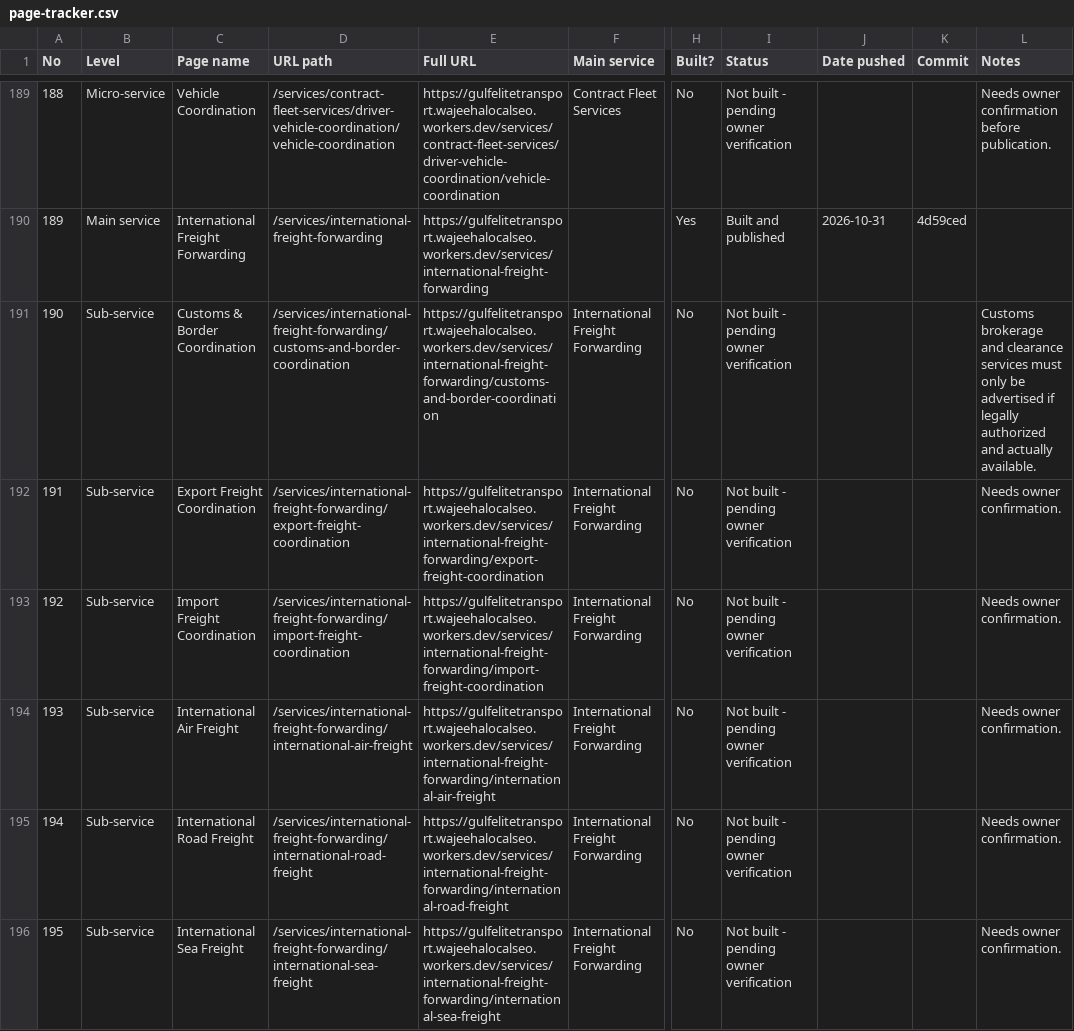
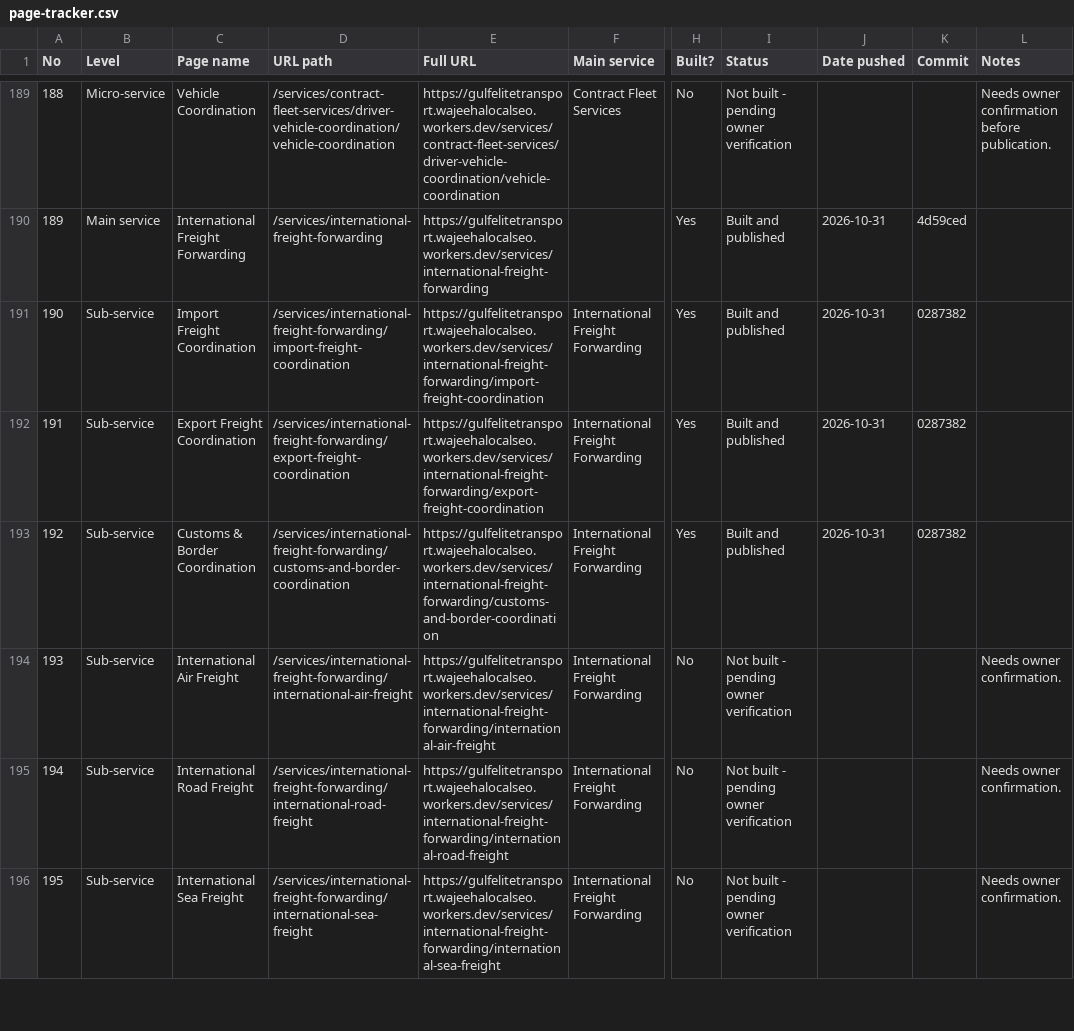
Before and after one commit to wajeehalocalseo-hue/gulfelitetransport, a CSV file: docs/page-tracker.csv, drawn as a sheet; only a part is shown, gaps mark what is left out; the diff covers the shown part only; the diff names each change by its address in the sheet, - before the commit and + after, or states it on an @@ line.

Commit message:
Update page tracker after batch 6

```diff
--- a/docs/page-tracker.csv
+++ b/docs/page-tracker.csv
-C191 (Page name): Customs & Border Coordination
+C191 (Page name): Import Freight Coordination
-D191 (URL path): /services/international-freight-forwarding/customs-and-border-coordination
+D191 (URL path): /services/international-freight-forwarding/import-freight-coordination
-E191 (Full URL): https://gulfelitetransport.wajeehalocalseo.workers.dev/services/international-freight-forwarding/customs-and-border-coordination
+E191 (Full URL): https://gulfelitetransport.wajeehalocalseo.workers.dev/services/international-freight-forwarding/import-freight-coordination
-H191:H193 (Built?): No
+H191:H193 (Built?): Yes
-I191:I193 (Status): Not built - pending owner verification
+I191:I193 (Status): Built and published
-J191:J193 (Date pushed): (empty)
+J191:J193 (Date pushed): 2026-10-31
-K191:K193 (Commit): (empty)
+K191:K193 (Commit): 0287382
-L191 (Notes): Customs brokerage and clearance services must only be advertised if legally authorized and actually available.
+L191 (Notes): (empty)
-L192:L193 (Notes): Needs owner confirmation.
+L192:L193 (Notes): (empty)
-C193 (Page name): Import Freight Coordination
+C193 (Page name): Customs & Border Coordination
-D193 (URL path): /services/international-freight-forwarding/import-freight-coordination
+D193 (URL path): /services/international-freight-forwarding/customs-and-border-coordination
-E193 (Full URL): https://gulfelitetransport.wajeehalocalseo.workers.dev/services/international-freight-forwarding/import-freight-coordination
+E193 (Full URL): https://gulfelitetransport.wajeehalocalseo.workers.dev/services/international-freight-forwarding/customs-and-border-coordination
```
Also changed, not shown: 85 edited cells elsewhere in this file.
